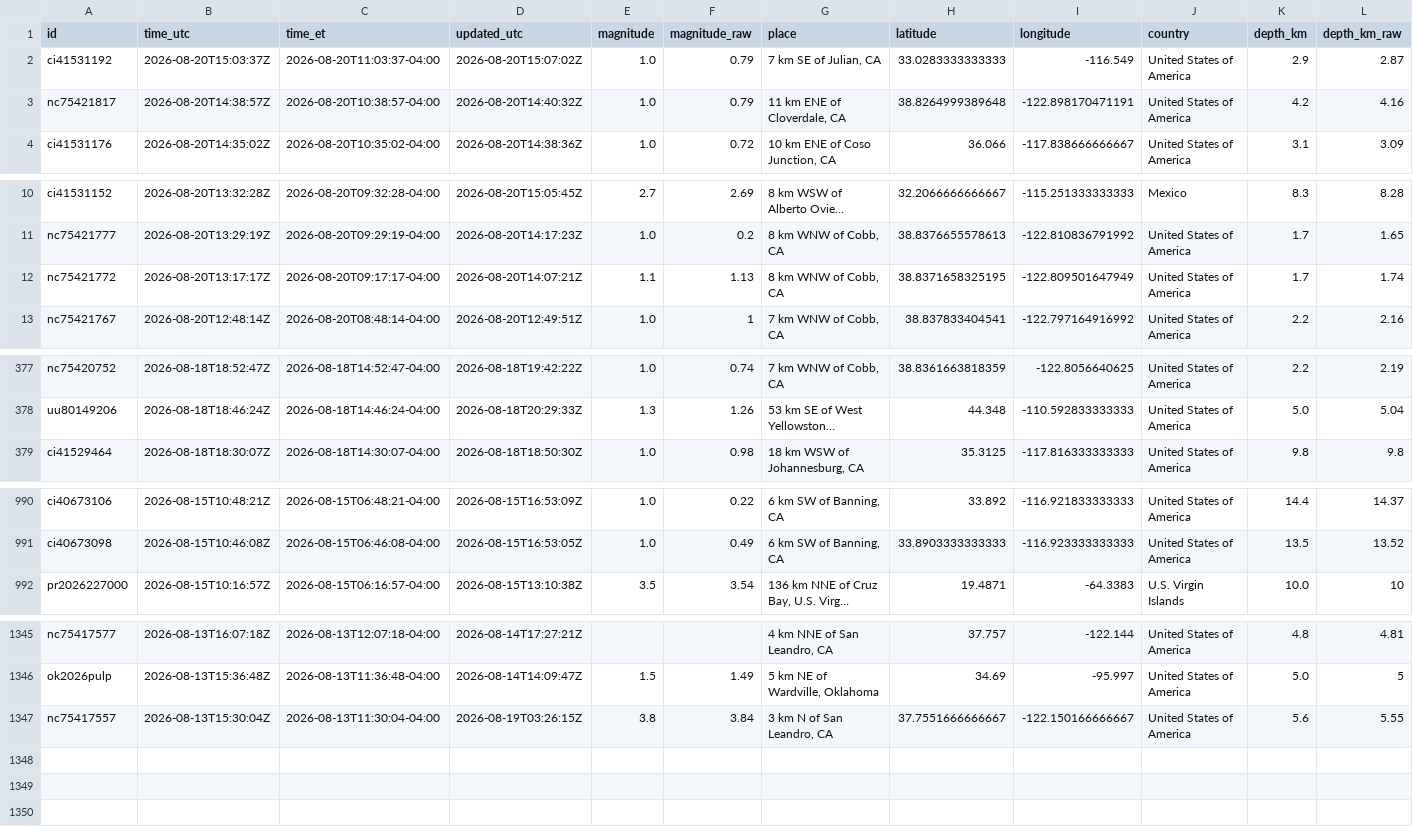
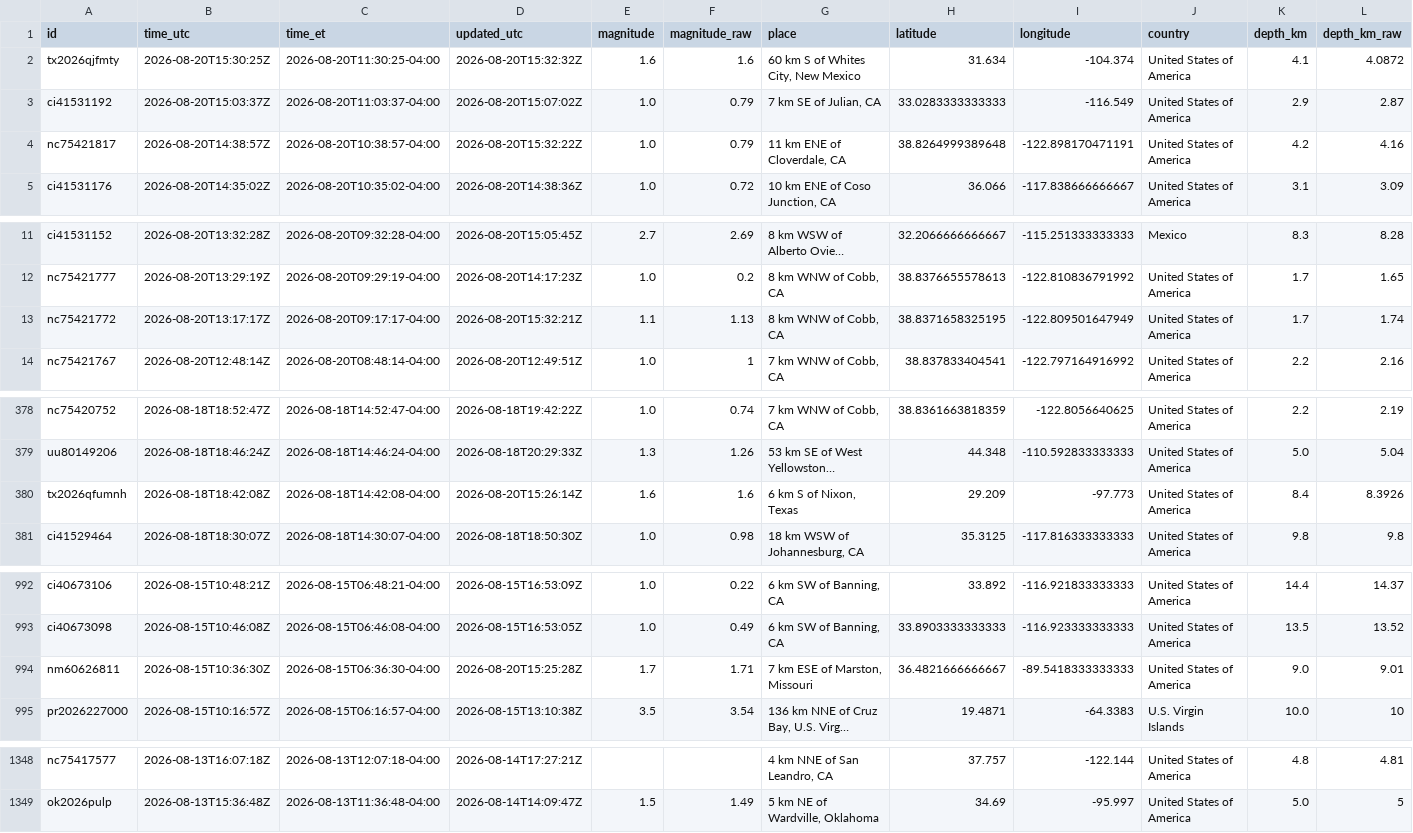
Before and after one commit to IFC-Chalaco/usgs-seismic-dashboard, a CSV file: docs/data/earthquakes_live_curated.csv, drawn as a sheet; only a part is shown, gaps mark what is left out; long unchanged cells end in …; removed rows and columns are numbered as before the commit, all else as after; rows hold the shown columns only; the diff names each change by its address in the sheet, - before the commit and + after, or states it on an @@ line.

```diff
--- a/docs/data/earthquakes_live_curated.csv
+++ b/docs/data/earthquakes_live_curated.csv
+row 2: tx2026qjfmty | 2026-08-20T15:30:25Z | 2026-08-20T11:30:25-04:00 | 2026-08-20T15:32:32Z | 1.6 | 1.6 | 60 km S of Whites City, New Mexico | 31.634 | -104.374 | United States of America | 4.1 | 4.0872
-D4 (updated_utc): 2026-08-20T14:40:32Z
+D4 (updated_utc): 2026-08-20T15:32:22Z
-D13 (updated_utc): 2026-08-20T14:07:21Z
+D13 (updated_utc): 2026-08-20T15:32:21Z
+row 380: tx2026qfumnh | 2026-08-18T18:42:08Z | 2026-08-18T14:42:08-04:00 | 2026-08-20T15:26:14Z | 1.6 | 1.6 | 6 km S of Nixon, Texas | 29.209 | -97.773 | United States of America | 8.4 | 8.3926
+row 994: nm60626811 | 2026-08-15T10:36:30Z | 2026-08-15T06:36:30-04:00 | 2026-08-20T15:25:28Z | 1.7 | 1.71 | 7 km ESE of Marston, Missouri | 36.4821666666667 | -89.5418333333333 | United States of America | 9.0 | 9.01
-row 1347: nc75417557 | 2026-08-13T15:30:04Z | 2026-08-13T11:30:04-04:00 | 2026-08-19T03:26:15Z | 3.8 | 3.84 | 3 km N of San Leandro, CA | 37.7551666666667 | -122.150166666667 | United States of America | 5.6 | 5.55
```
Also changed, not shown: usgs_seismic_stream/exports/earthquakes_live_curated.csv, 6 other files.
